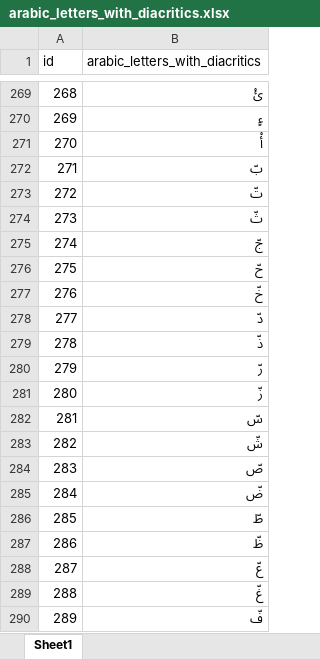
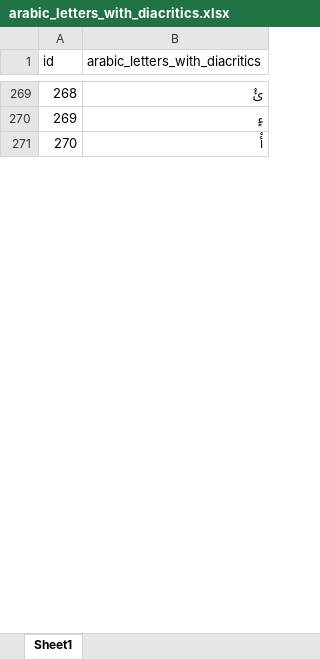
Before and after one commit to MohamedMagdyOmar/MST, an Excel workbook: 2-ExcelDocuments/arabic_letters_with_diacritics.xlsx, sheet Sheet1, drawn as a sheet; only a part is shown, gaps mark what is left out; values as stored, in another font and other column widths than the file's, no borders; the diff covers the shown part only; the diff names each change by its address in the sheet, - before the commit and + after, or states it on an @@ line.

Commit message:
update excel files

```diff
--- a/2-ExcelDocuments/arabic_letters_with_diacritics.xlsx (sheet Sheet1)
+++ b/2-ExcelDocuments/arabic_letters_with_diacritics.xlsx (sheet Sheet1)
-row 272: 271 | بّ
-row 273: 272 | تّ
-row 274: 273 | ثّ
-row 275: 274 | جّ
-row 276: 275 | حّ
-row 277: 276 | خّ
-row 278: 277 | دّ
-row 279: 278 | ذّ
-row 280: 279 | رّ
-row 281: 280 | زّ
-row 282: 281 | سّ
-row 283: 282 | شّ
-row 284: 283 | صّ
-row 285: 284 | ضّ
-row 286: 285 | طّ
-row 287: 286 | ظّ
-row 288: 287 | عّ
-row 289: 288 | غّ
-row 290: 289 | فّ
```
Also changed, not shown: 10 removed rows, cell formats and row numbers in column A elsewhere in this sheet, 1 other file.
